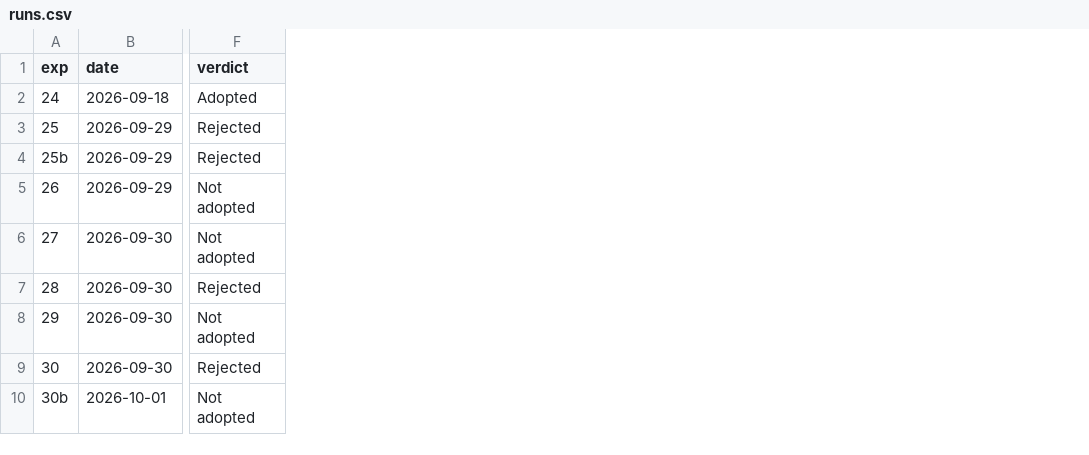
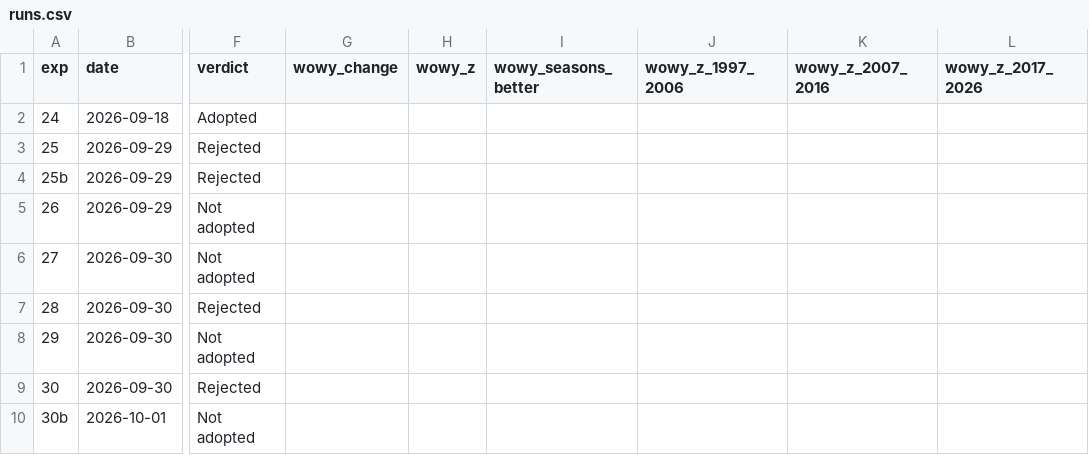
Before and after one commit to bbstats/openrapm, a CSV file: experiments/runs.csv, drawn as a sheet; only a part is shown, gaps mark what is left out; the diff covers the shown part only; the diff names each change by its address in the sheet, - before the commit and + after, or states it on an @@ line.

```diff
--- a/experiments/runs.csv
+++ b/experiments/runs.csv
+column G (wowy_change), empty
+column H (wowy_z), empty
+column I (wowy_seasons_better), empty
+column J (wowy_z_1997_2006), empty
+column K (wowy_z_2007_2016), empty
+column L (wowy_z_2017_2026), empty
```
Also changed, not shown: 1 added row elsewhere in this file, 1 other file.
